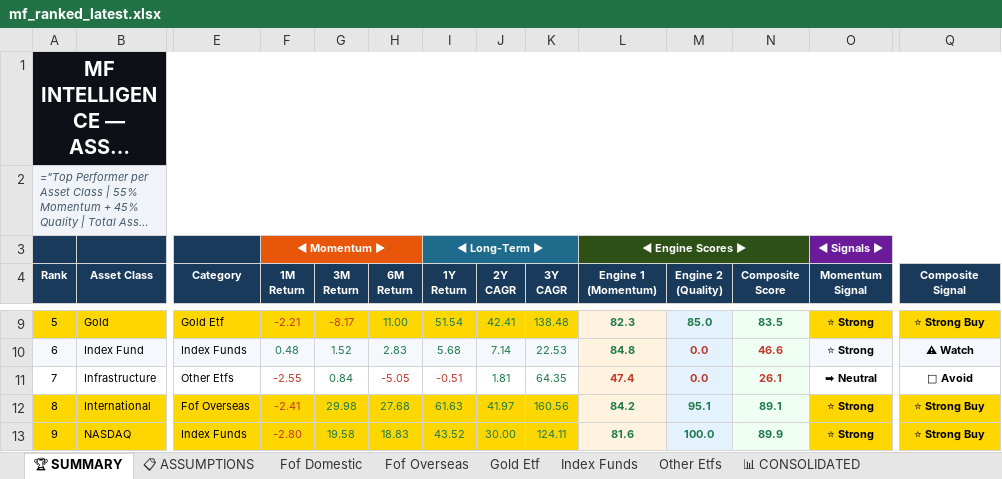
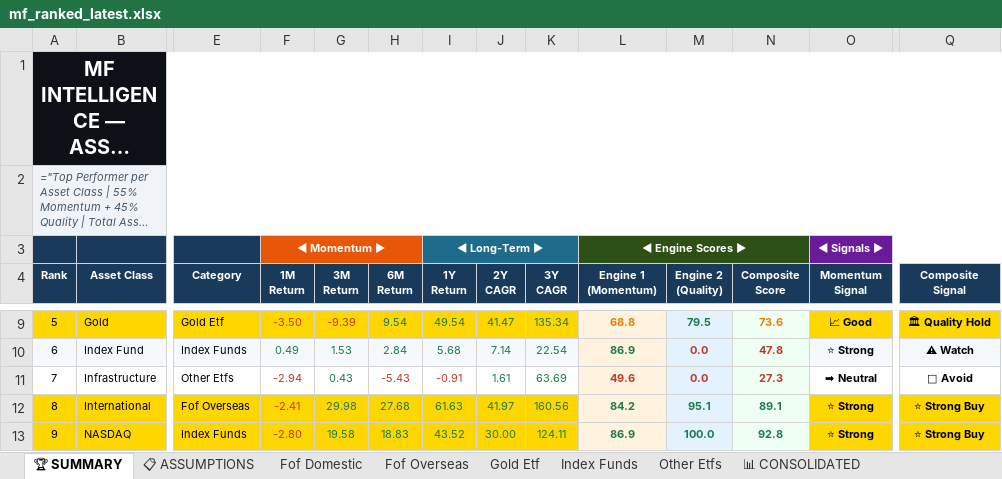
Before and after one commit to rahulshirke7951/MF_ranker_other_scheme, an Excel workbook: output/mf_ranked_latest.xlsx, sheet 🏆 SUMMARY, drawn as a sheet; only a part is shown, gaps mark what is left out; long unchanged cells end in …; values as stored, in another font and other column widths than the file's, no borders; formulas without a stored value are shown as written; the diff covers the shown part only; the diff names each change by its address in the sheet, - before the commit and + after, or states it on an @@ line.

```diff
--- a/output/mf_ranked_latest.xlsx (sheet 🏆 SUMMARY)
+++ b/output/mf_ranked_latest.xlsx (sheet 🏆 SUMMARY)
-F9 (1M Return): -2.21
+F9 (1M Return): -3.50
-G9 (3M Return): -8.17
+G9 (3M Return): -9.39
-H9 (6M Return): 11.00
+H9 (6M Return): 9.54
-I9 (1Y Return): 51.54
+I9 (1Y Return): 49.54
-J9 (2Y CAGR): 42.41
+J9 (2Y CAGR): 41.47
-K9 (3Y CAGR): 138.48
+K9 (3Y CAGR): 135.34
-L9 (Engine 1 (Momentum)): 82.3
+L9 (Engine 1 (Momentum)): 68.8
-L9 text colour: #1E7A4B
+L9 text colour: #E67E00
-M9 (Engine 2 (Quality)): 85.0
+M9 (Engine 2 (Quality)): 79.5
-N9 (Composite Score): 83.5
+N9 (Composite Score): 73.6
-N9 text colour: #1E7A4B
+N9 text colour: #E67E00
-O9 (Momentum Signal): ⭐ Strong
+O9 (Momentum Signal): 📈 Good
-Q9 (Composite Signal): ⭐ Strong Buy
+Q9 (Composite Signal): 🏛 Quality Hold
-F10 (1M Return): 0.48
+F10 (1M Return): 0.49
-G10 (3M Return): 1.52
+G10 (3M Return): 1.53
-H10 (6M Return): 2.83
+H10 (6M Return): 2.84
-K10 (3Y CAGR): 22.53
+K10 (3Y CAGR): 22.54
-L10 (Engine 1 (Momentum)): 84.8
+L10 (Engine 1 (Momentum)): 86.9
-N10 (Composite Score): 46.6
+N10 (Composite Score): 47.8
-F11 (1M Return): -2.55
+F11 (1M Return): -2.94
-G11 (3M Return): 0.84
+G11 (3M Return): 0.43
-H11 (6M Return): -5.05
+H11 (6M Return): -5.43
-I11 (1Y Return): -0.51
+I11 (1Y Return): -0.91
-J11 (2Y CAGR): 1.81
+J11 (2Y CAGR): 1.61
-K11 (3Y CAGR): 64.35
+K11 (3Y CAGR): 63.69
-L11 (Engine 1 (Momentum)): 47.4
+L11 (Engine 1 (Momentum)): 49.6
-N11 (Composite Score): 26.1
+N11 (Composite Score): 27.3
-L13 (Engine 1 (Momentum)): 81.6
+L13 (Engine 1 (Momentum)): 86.9
-N13 (Composite Score): 89.9
+N13 (Composite Score): 92.8
```
Also changed, not shown: 56 edited cells and cell formats elsewhere in this sheet, sheet Other Etfs, sheet 📊 CONSOLIDATED, sheet Index Funds, sheet Fof Domestic, sheet Gold Etf, sheet Fof Overseas, 1 more sheet.
